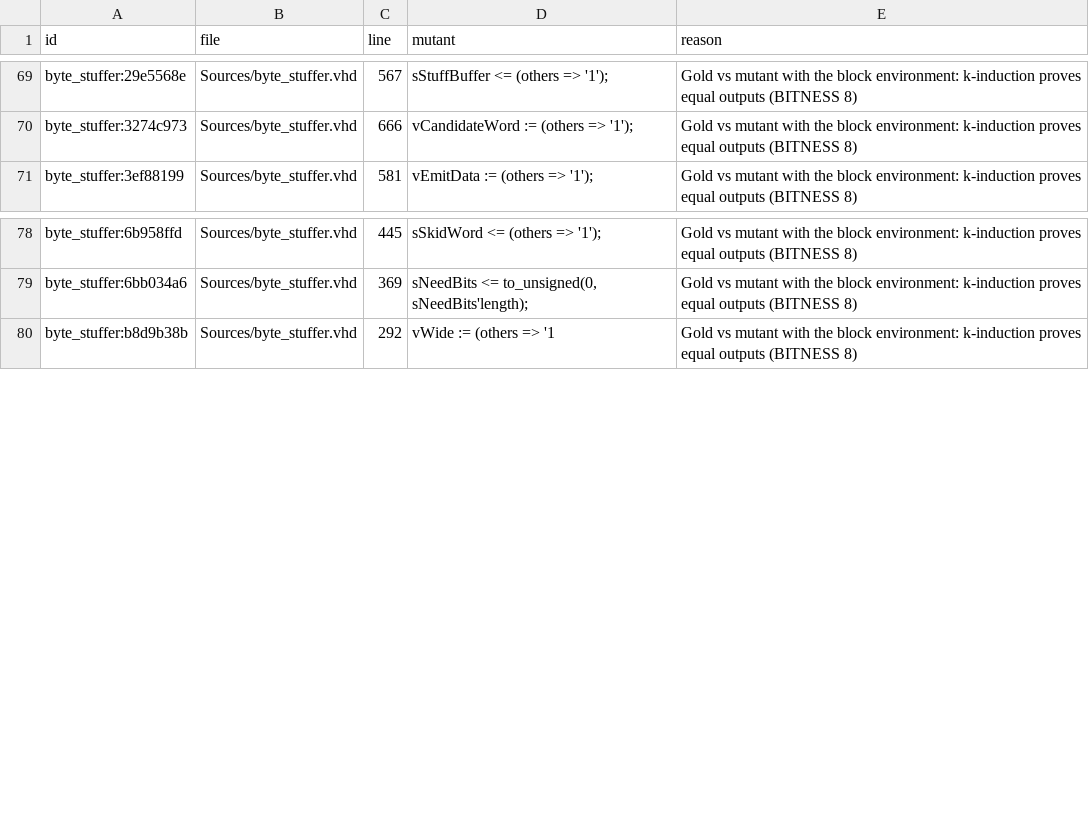
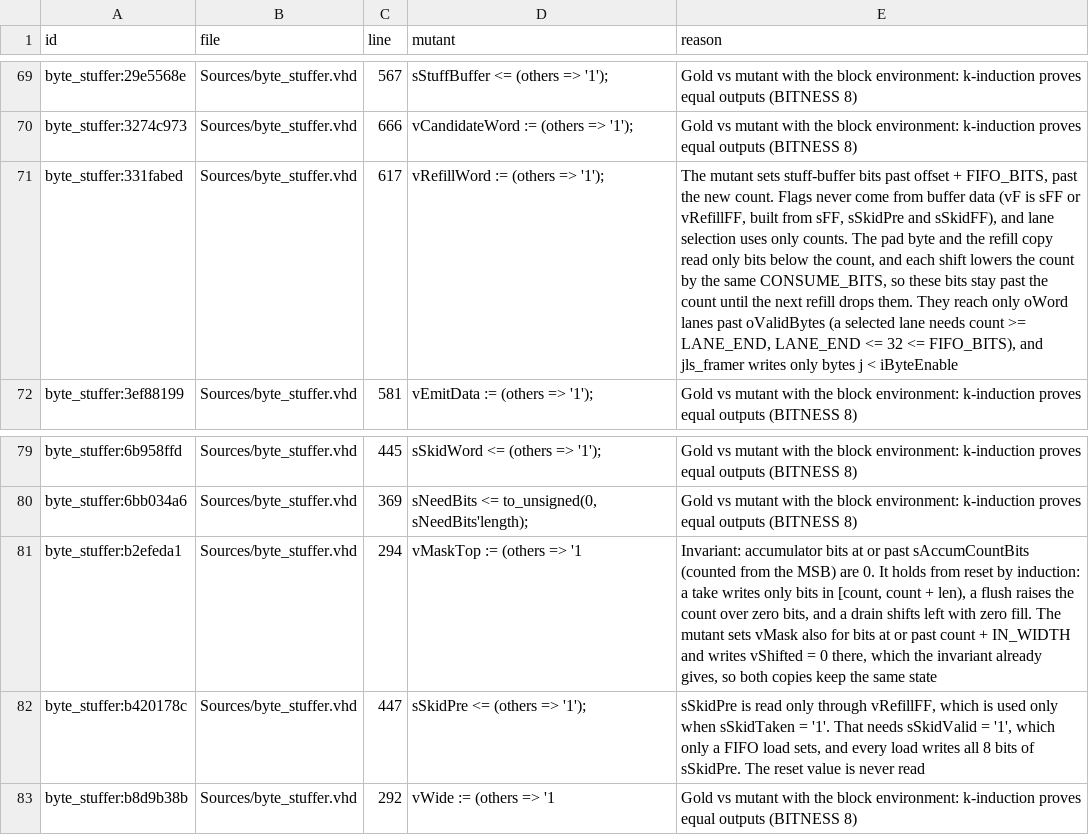
Before and after one commit to isentropic-fpga/OpenJLS, a TSV file: Verification/Mutation/equivalent.tsv, drawn as a sheet; only a part is shown, gaps mark what is left out; the diff names each change by its address in the sheet, - before the commit and + after, or states it on an @@ line.

```diff
--- a/Verification/Mutation/equivalent.tsv
+++ b/Verification/Mutation/equivalent.tsv
+row 71: byte_stuffer:331fabed | Sources/byte_stuffer.vhd | 617 | vRefillWord := (others => '1'); | The mutant sets stuff-buffer bits past offset + FIFO_BITS, past the new count. Flags never come from buffer data (vF is sFF or vRefillFF, built from sFF, sSkidPre and sSkidFF), and lane selection uses only counts. The pad byte and the refill copy read only bits below the count, and each shift lowers the count by the same CONSUME_BITS, so these bits stay past the count until the next refill drops them. They reach only oWord lanes past oValidBytes (a selected lane needs count >= LANE_END, LANE_END <= 32 <= FIFO_BITS), and jls_framer writes only bytes j < iByteEnable
+row 81: byte_stuffer:b2efeda1 | Sources/byte_stuffer.vhd | 294 | vMaskTop := (others => '1 | Invariant: accumulator bits at or past sAccumCountBits (counted from the MSB) are 0. It holds from reset by induction: a take writes only bits in [count, count + len), a flush raises the count over zero bits, and a drain shifts left with zero fill. The mutant sets vMask also for bits at or past count + IN_WIDTH and writes vShifted = 0 there, which the invariant already gives, so both copies keep the same state
+row 82: byte_stuffer:b420178c | Sources/byte_stuffer.vhd | 447 | sSkidPre <= (others => '1'); | sSkidPre is read only through vRefillFF, which is used only when sSkidTaken = '1'. That needs sSkidValid = '1', which only a FIFO load sets, and every load writes all 8 bits of sSkidPre. The reset value is never read
```
